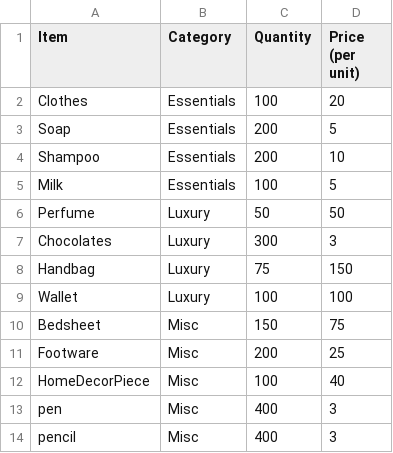
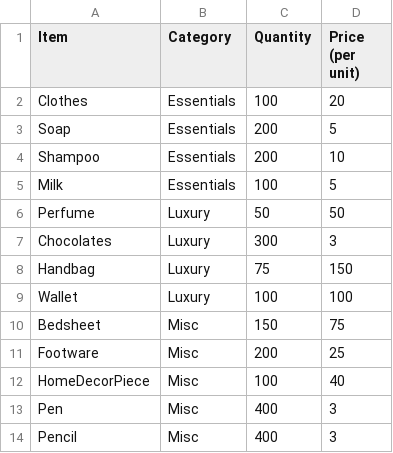
Before and after one commit to gopinathsjsu/individual-project-Milan-Joshi, a CSV file: Inventory.csv, drawn as a sheet.

Commit message:
Inventory Changes

```diff
--- a/Inventory.csv
+++ b/Inventory.csv
@@ -12,3 +12,3 @@ Footware,Misc,200,25
 HomeDecorPiece,Misc,100,40
-pen,Misc,400,3
-pencil,Misc,400,3
+Pen,Misc,400,3
+Pencil,Misc,400,3
```
